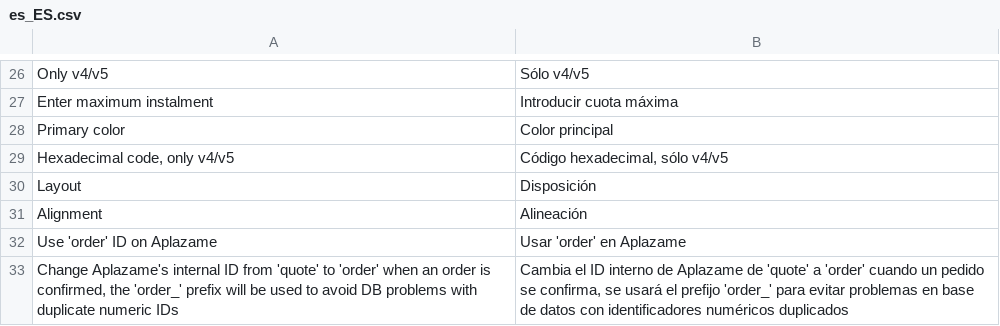
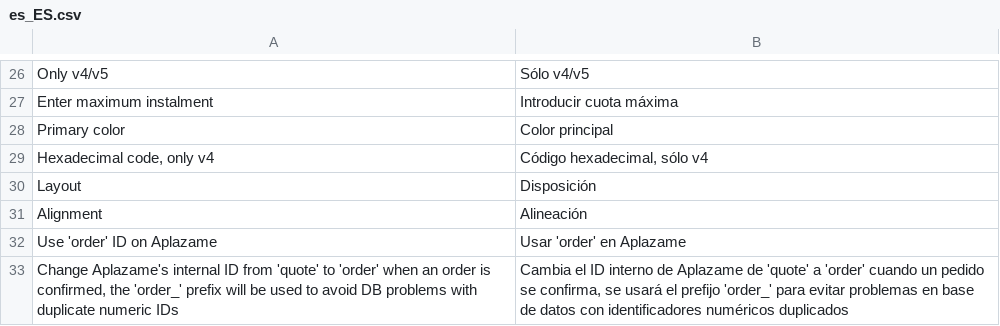
Before and after one commit to aplazame/magento2, a CSV file: src/i18n/es_ES.csv, drawn as a sheet; only a part is shown, gaps mark what is left out.

```diff
--- a/src/i18n/es_ES.csv
+++ b/src/i18n/es_ES.csv
@@ -28,3 +28,3 @@
 "Primary color","Color principal"
-"Hexadecimal code, only v4/v5","Código hexadecimal, sólo v4/v5"
+"Hexadecimal code, only v4","Código hexadecimal, sólo v4"
 "Layout","Disposición"
```
Also changed, not shown: 3 other files.
